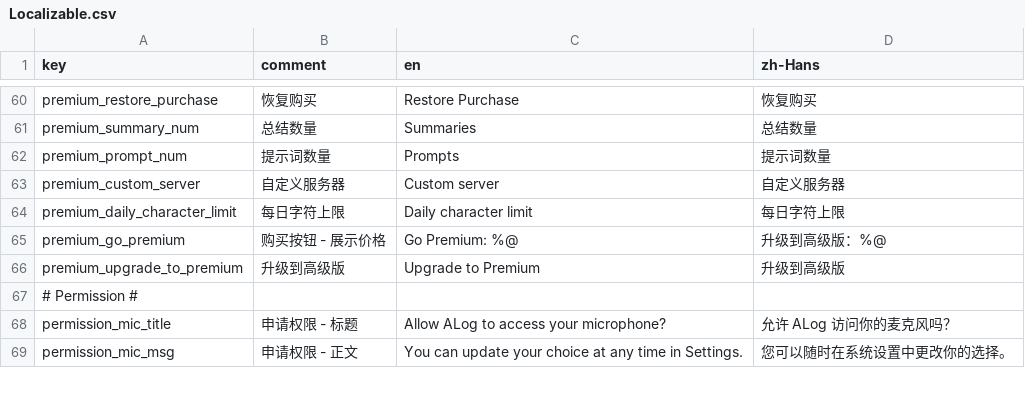
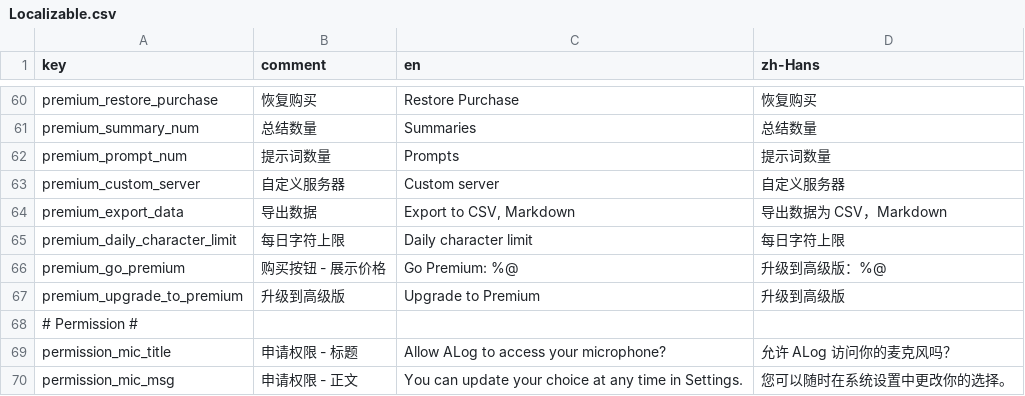
Before and after one commit to duxins/alog, a CSV file: Localizable.csv, drawn as a sheet; only a part is shown, gaps mark what is left out; the diff names each change by its address in the sheet, - before the commit and + after, or states it on an @@ line.

Commit message:
Restrict data export to premium members only

```diff
--- a/Localizable.csv
+++ b/Localizable.csv
+row 64: premium_export_data | 导出数据 | Export to CSV, Markdown | 导出数据为 CSV，Markdown
```
Also changed, not shown: 5 other files.
